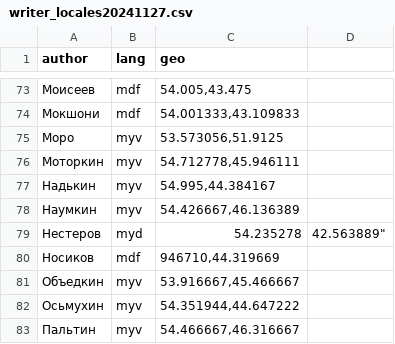
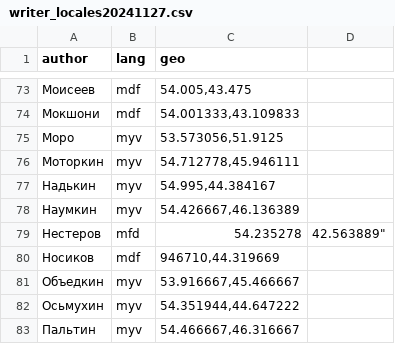
Before and after one commit to rueter/Mordvin-Varieties, a CSV file: writer_locales20241127.csv, drawn as a sheet; only a part is shown, gaps mark what is left out.

Commit message:
Update writer_locales20241127.csv

```diff
--- a/writer_locales20241127.csv
+++ b/writer_locales20241127.csv
@@ -78,3 +78,3 @@ author,lang,geo
 Наумкин,myv,"54.426667,46.136389"
-Нестеров,myd,54.235278,42.563889"
+Нестеров,mfd,54.235278,42.563889"
 Носиков,mdf,"946710,44.319669"
```
